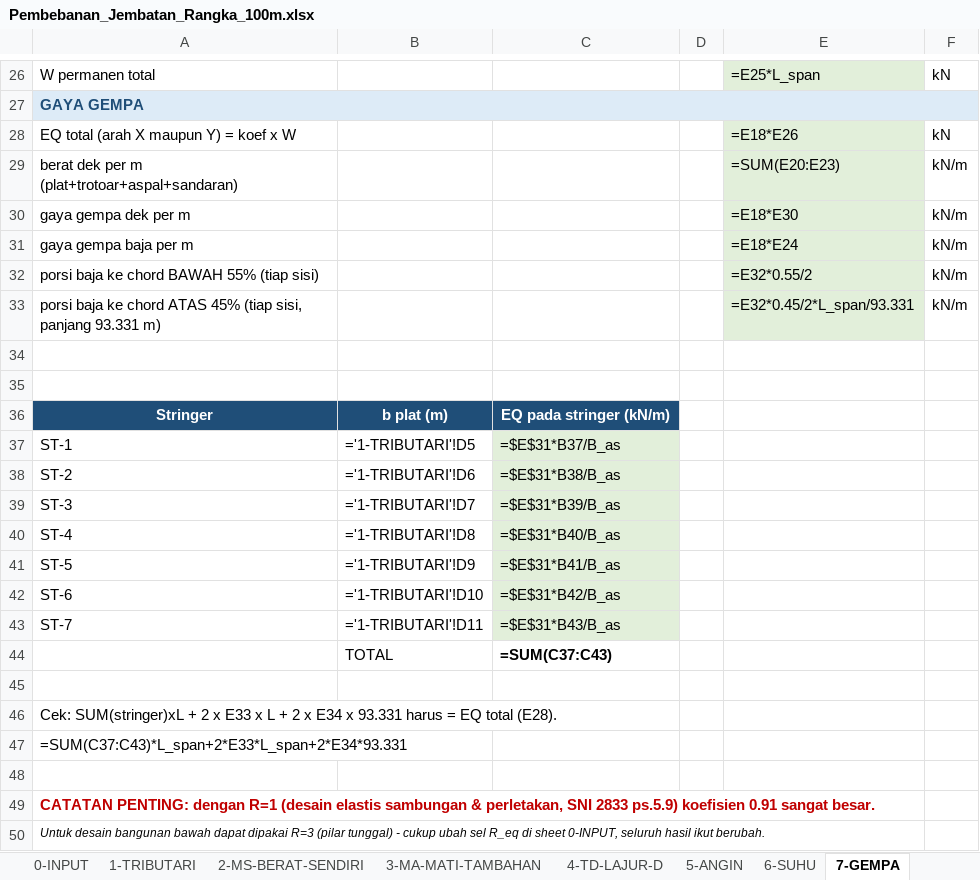
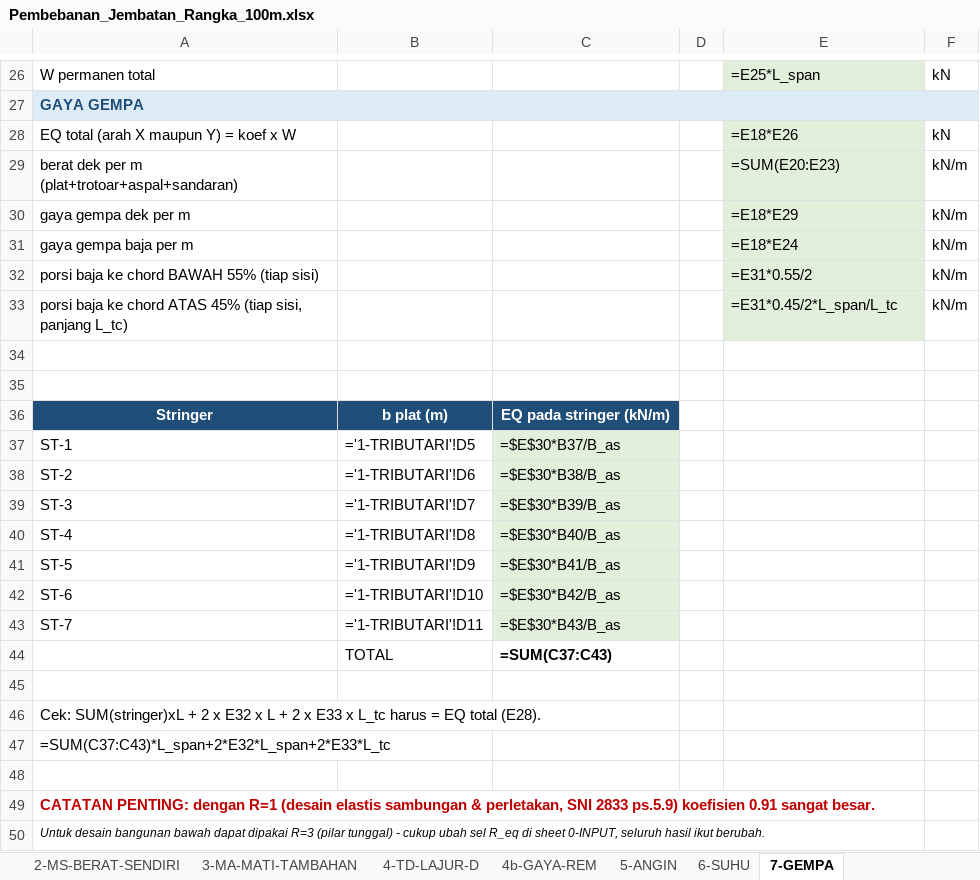
Before and after one commit to STRATAWMA/wordtek, an Excel workbook: jembatan_100m/Pembebanan_Jembatan_Rangka_100m.xlsx, sheet 7-GEMPA, drawn as a sheet; only a part is shown, gaps mark what is left out; values as stored, in another font and other column widths than the file's, no borders; formulas without a stored value are shown as written; the diff names each change by its address in the sheet, - before the commit and + after, or states it on an @@ line.

```diff
--- a/jembatan_100m/Pembebanan_Jembatan_Rangka_100m.xlsx (sheet 7-GEMPA)
+++ b/jembatan_100m/Pembebanan_Jembatan_Rangka_100m.xlsx (sheet 7-GEMPA)
+sheet tab: 4b-GAYA-REM
-E30: =E18*E30
+E30: =E18*E29
-E32: =E32*0.55/2
+E32: =E31*0.55/2
-A33: …sisi, panjang 93.331 m)
+A33: …sisi, panjang L_tc)
-E33: =E32*0.45/2*L_span/93.331
+E33: =E31*0.45/2*L_span/L_tc
-C37: =$E$31*B37/B_as
+C37: =$E$30*B37/B_as
-C38: =$E$31*B38/B_as
+C38: =$E$30*B38/B_as
-C39: =$E$31*B39/B_as
+C39: =$E$30*B39/B_as
-C40: =$E$31*B40/B_as
+C40: =$E$30*B40/B_as
-C41: =$E$31*B41/B_as
+C41: =$E$30*B41/B_as
-C42: =$E$31*B42/B_as
+C42: =$E$30*B42/B_as
-C43: =$E$31*B43/B_as
+C43: =$E$30*B43/B_as
-A46: …2 x E33 x L + 2 x E34 x 93.331 harus =…
+A46: …2 x E32 x L + 2 x E33 x L_tc harus =…
-A47: =SUM(C37:C43)*L_span+2*E33*L_span+2*E34*93.331
+A47: =SUM(C37:C43)*L_span+2*E32*L_span+2*E33*L_tc
```
Also changed, not shown: sheet 0-INPUT, sheet 8-REKAP-INPUT-MIDAS, sheet 5-ANGIN, other sheet tabs, 6 other files.
